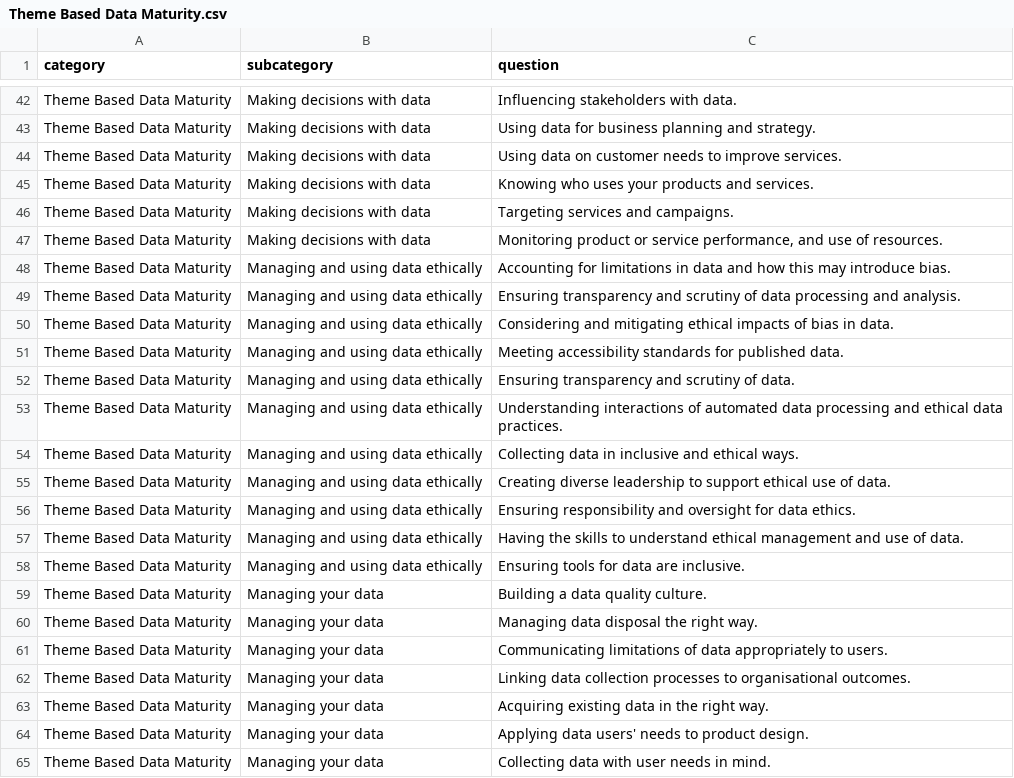
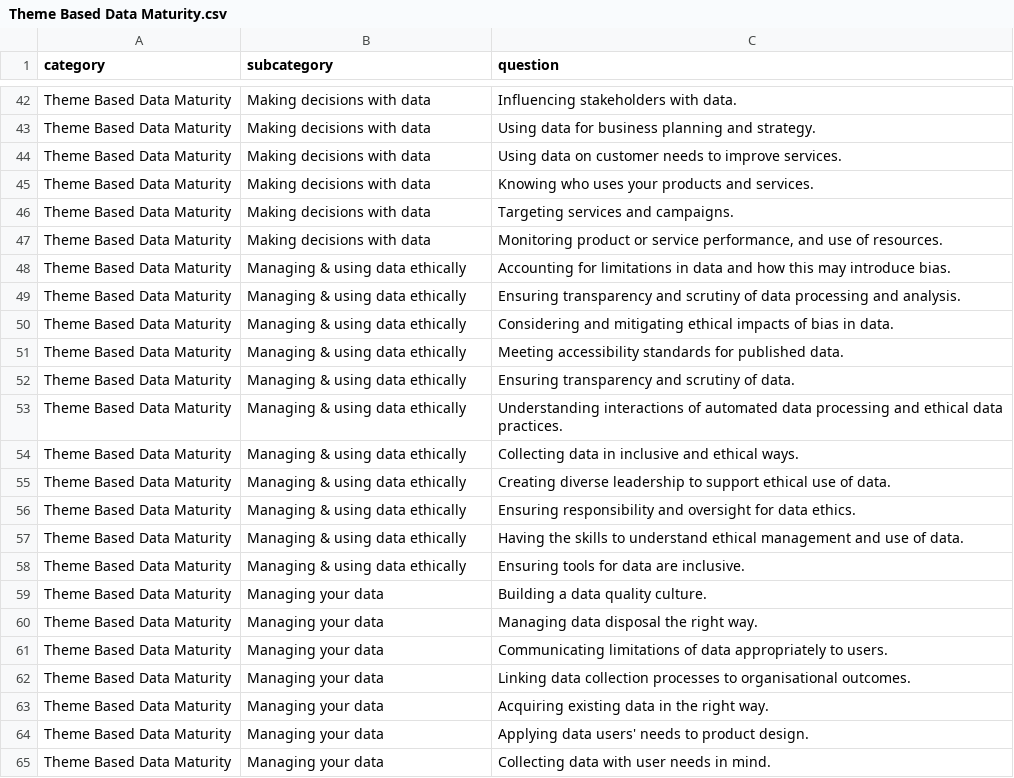
Before and after one commit to SoabeeAhmed/Data-Governance-Website, a CSV file: public/data/Theme Based Data Maturity.csv, drawn as a sheet; only a part is shown, gaps mark what is left out; the diff covers the shown part only.

```diff
--- a/public/data/Theme Based Data Maturity.csv
+++ b/public/data/Theme Based Data Maturity.csv
@@ -47,13 +47,13 @@ Theme Based Data Maturity,Making decisions with data,Targeting services and camp
 Theme Based Data Maturity,Making decisions with data,"Monitoring product or service performance, and use of resources."
-Theme Based Data Maturity,Managing and using data ethically,Accounting for limitations in data and how this may introduce bias.
-Theme Based Data Maturity,Managing and using data ethically,Ensuring transparency and scrutiny of data processing and analysis.
-Theme Based Data Maturity,Managing and using data ethically,Considering and mitigating ethical impacts of bias in data.
-Theme Based Data Maturity,Managing and using data ethically,Meeting accessibility standards for published data.
-Theme Based Data Maturity,Managing and using data ethically,Ensuring transparency and scrutiny of data.
-Theme Based Data Maturity,Managing and using data ethically,Understanding interactions of automated data processing and ethical data practices.
-Theme Based Data Maturity,Managing and using data ethically,Collecting data in inclusive and ethical ways.
-Theme Based Data Maturity,Managing and using data ethically,Creating diverse leadership to support ethical use of data.
-Theme Based Data Maturity,Managing and using data ethically,Ensuring responsibility and oversight for data ethics.
-Theme Based Data Maturity,Managing and using data ethically,Having the skills to understand ethical management and use of data.
-Theme Based Data Maturity,Managing and using data ethically,Ensuring tools for data are inclusive.
+Theme Based Data Maturity,Managing & using data ethically,Accounting for limitations in data and how this may introduce bias.
+Theme Based Data Maturity,Managing & using data ethically,Ensuring transparency and scrutiny of data processing and analysis.
+Theme Based Data Maturity,Managing & using data ethically,Considering and mitigating ethical impacts of bias in data.
+Theme Based Data Maturity,Managing & using data ethically,Meeting accessibility standards for published data.
+Theme Based Data Maturity,Managing & using data ethically,Ensuring transparency and scrutiny of data.
+Theme Based Data Maturity,Managing & using data ethically,Understanding interactions of automated data processing and ethical data practices.
+Theme Based Data Maturity,Managing & using data ethically,Collecting data in inclusive and ethical ways.
+Theme Based Data Maturity,Managing & using data ethically,Creating diverse leadership to support ethical use of data.
+Theme Based Data Maturity,Managing & using data ethically,Ensuring responsibility and oversight for data ethics.
+Theme Based Data Maturity,Managing & using data ethically,Having the skills to understand ethical management and use of data.
+Theme Based Data Maturity,Managing & using data ethically,Ensuring tools for data are inclusive.
 Theme Based Data Maturity,Managing your data,Building a data quality culture.
```
Also changed, not shown: 14 edited cells elsewhere in this file, 2 other files.
